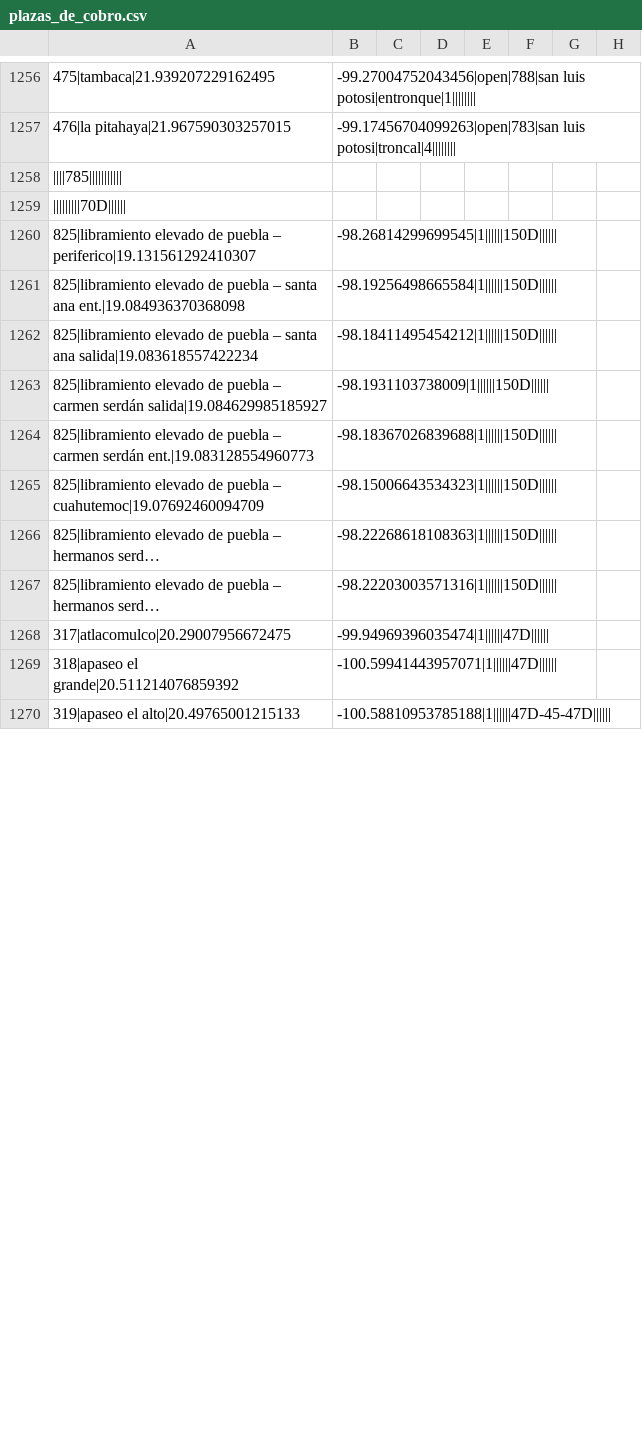
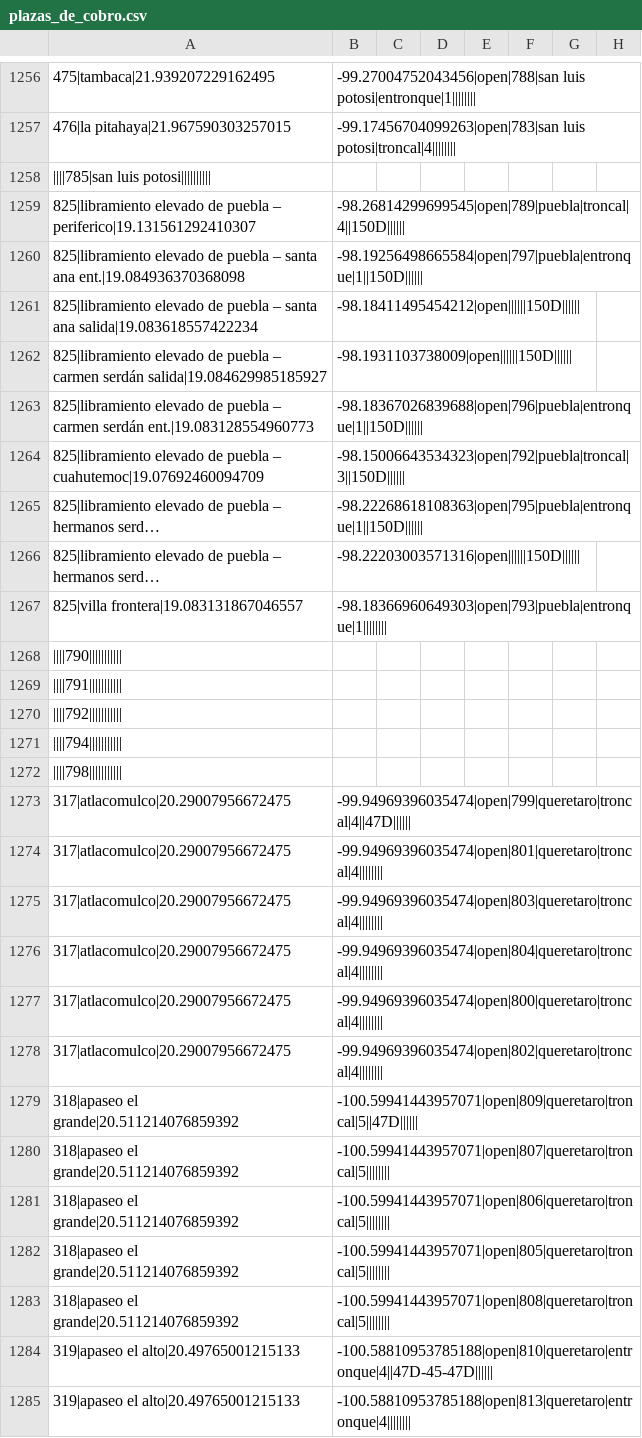
Before and after one commit to elaeon/tollbooth_etc_mx, a CSV file: plazas_de_cobro.csv, drawn as a sheet; only a part is shown, gaps mark what is left out; long unchanged cells end in …; removed rows and columns are numbered as before the commit, all else as after; rows hold the shown columns only; the diff covers the shown part only; the diff names each change by its address in the sheet, - before the commit and + after, or states it on an @@ line.

Commit message:
update plazas

```diff
--- a/plazas_de_cobro.csv
+++ b/plazas_de_cobro.csv
-A1258: ||||785|||||||||||
+A1258: ||||785|san luis potosi||||||||||
-row 1259: |||||||||70D
-B1259: -98.26814299699545|1||||||150D||||||
+B1259: -98.26814299699545|open|789|puebla|troncal|4||150D||||||
-B1260: -98.19256498665584|1||||||150D||||||
+B1260: -98.19256498665584|open|797|puebla|entronque|1||150D||||||
-B1261: -98.18411495454212|1||||||150D||||||
+B1261: -98.18411495454212|open||||||150D||||||
-B1262: -98.1931103738009|1||||||150D||||||
+B1262: -98.1931103738009|open||||||150D||||||
-B1263: -98.18367026839688|1||||||150D||||||
+B1263: -98.18367026839688|open|796|puebla|entronque|1||150D||||||
-B1264: -98.15006643534323|1||||||150D||||||
+B1264: -98.15006643534323|open|792|puebla|troncal|3||150D||||||
-B1265: -98.22268618108363|1||||||150D||||||
+B1265: -98.22268618108363|open|795|puebla|entronque|1||150D||||||
-B1266: -98.22203003571316|1||||||150D||||||
+B1266: -98.22203003571316|open||||||150D||||||
+row 1267: 825|villa frontera|19.083131867046557 | -98.18366960649303|open|793|puebla|entronque|1
+row 1268: ||||790
+row 1269: ||||791
+row 1270: ||||792
+row 1271: ||||794
+row 1272: ||||798
+row 1273: 317|atlacomulco|20.29007956672475 | -99.94969396035474|open|799|queretaro|troncal|4||47D
-B1274: -99.94969396035474|1||||||47D||||||
+B1274: -99.94969396035474|open|801|queretaro|troncal|4||||||||
+row 1275: 317|atlacomulco|20.29007956672475 | -99.94969396035474|open|803|queretaro|troncal|4
+row 1276: 317|atlacomulco|20.29007956672475 | -99.94969396035474|open|804|queretaro|troncal|4
+row 1277: 317|atlacomulco|20.29007956672475 | -99.94969396035474|open|800|queretaro|troncal|4
+row 1278: 317|atlacomulco|20.29007956672475 | -99.94969396035474|open|802|queretaro|troncal|4
-B1279: -100.59941443957071|1||||||47D||||||
+B1279: -100.59941443957071|open|809|queretaro|troncal|5||47D||||||
+row 1280: 318|apaseo el grande|20.511214076859392 | -100.59941443957071|open|807|queretaro|troncal|5
+row 1281: 318|apaseo el grande|20.511214076859392 | -100.59941443957071|open|806|queretaro|troncal|5
+row 1282: 318|apaseo el grande|20.511214076859392 | -100.59941443957071|open|805|queretaro|troncal|5
+row 1283: 318|apaseo el grande|20.511214076859392 | -100.59941443957071|open|808|queretaro|troncal|5
-B1284: -100.58810953785188|1||||||47D-45-47D||||||
+B1284: -100.58810953785188|open|810|queretaro|entronque|4||47D-45-47D||||||
+row 1285: 319|apaseo el alto|20.49765001215133 | -100.58810953785188|open|813|queretaro|entronque|4
```
Also changed, not shown: 19 added rows and 5 edited cells elsewhere in this file, data/tables/roads.csv.
